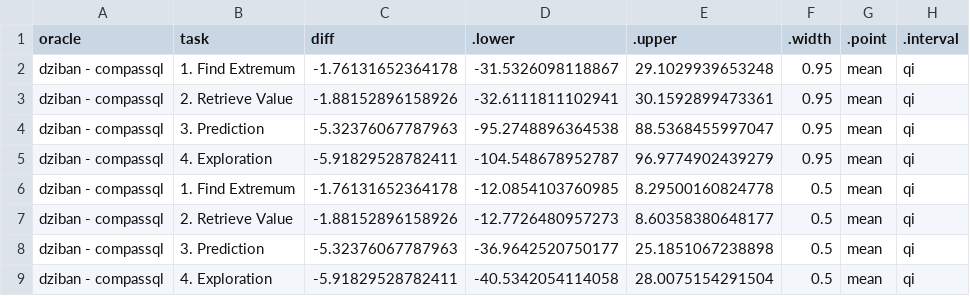
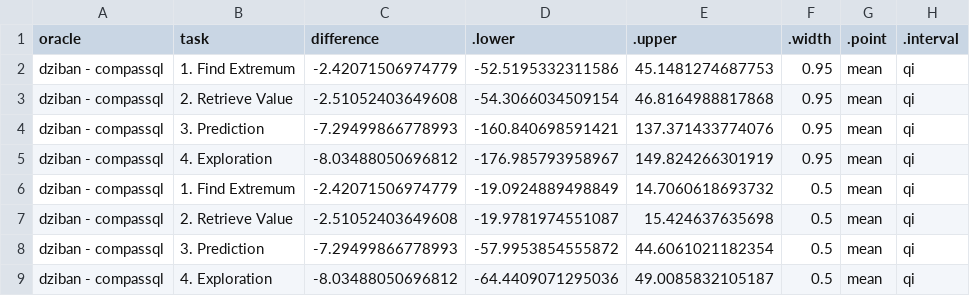
Before and after one commit to Zehua-Zeng/visualization-recommendation-evaluation, a CSV file: analysis/plot_data/comparisons/time/oracle_time_differences.csv, drawn as a sheet.

```diff
--- a/analysis/plot_data/comparisons/time/oracle_time_differences.csv
+++ b/analysis/plot_data/comparisons/time/oracle_time_differences.csv
@@ -1,9 +1,9 @@
-"oracle","task","diff",".lower",".upper",".width",".point",".interval"
-"dziban - compassql","1. Find Extremum",-1.76131652364178,-31.5326098118867,29.1029939653248,0.95,"mean","qi"
-"dziban - compassql","2. Retrieve Value",-1.88152896158926,-32.6111811102941,30.1592899473361,0.95,"mean","qi"
-"dziban - compassql","3. Prediction",-5.32376067787963,-95.2748896364538,88.5368455997047,0.95,"mean","qi"
-"dziban - compassql","4. Exploration",-5.91829528782411,-104.548678952787,96.9774902439279,0.95,"mean","qi"
-"dziban - compassql","1. Find Extremum",-1.76131652364178,-12.0854103760985,8.29500160824778,0.5,"mean","qi"
-"dziban - compassql","2. Retrieve Value",-1.88152896158926,-12.7726480957273,8.60358380648177,0.5,"mean","qi"
-"dziban - compassql","3. Prediction",-5.32376067787963,-36.9642520750177,25.1851067238898,0.5,"mean","qi"
-"dziban - compassql","4. Exploration",-5.91829528782411,-40.5342054114058,28.0075154291504,0.5,"mean","qi"
+"oracle","task","difference",".lower",".upper",".width",".point",".interval"
+"dziban - compassql","1. Find Extremum",-2.42071506974779,-52.5195332311586,45.1481274687753,0.95,"mean","qi"
+"dziban - compassql","2. Retrieve Value",-2.51052403649608,-54.3066034509154,46.8164988817868,0.95,"mean","qi"
+"dziban - compassql","3. Prediction",-7.29499866778993,-160.840698591421,137.371433774076,0.95,"mean","qi"
+"dziban - compassql","4. Exploration",-8.03488050696812,-176.985793958967,149.824266301919,0.95,"mean","qi"
+"dziban - compassql","1. Find Extremum",-2.42071506974779,-19.0924889498849,14.7060618693732,0.5,"mean","qi"
+"dziban - compassql","2. Retrieve Value",-2.51052403649608,-19.9781974551087,15.424637635698,0.5,"mean","qi"
+"dziban - compassql","3. Prediction",-7.29499866778993,-57.9953854555872,44.6061021182354,0.5,"mean","qi"
+"dziban - compassql","4. Exploration",-8.03488050696812,-64.4409071295036,49.0085832105187,0.5,"mean","qi"
```
Also changed, not shown: analysis/plot_data/comparisons/time/participant_group_time_differences.csv, analysis/plot_data/posterior_draws/time/fit.csv, 27 other files.
